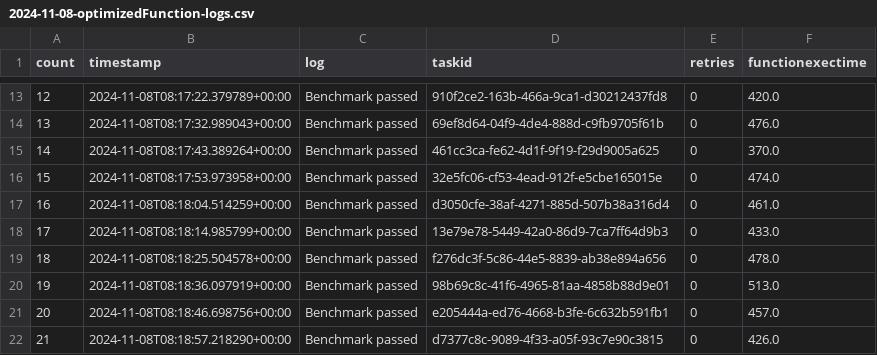
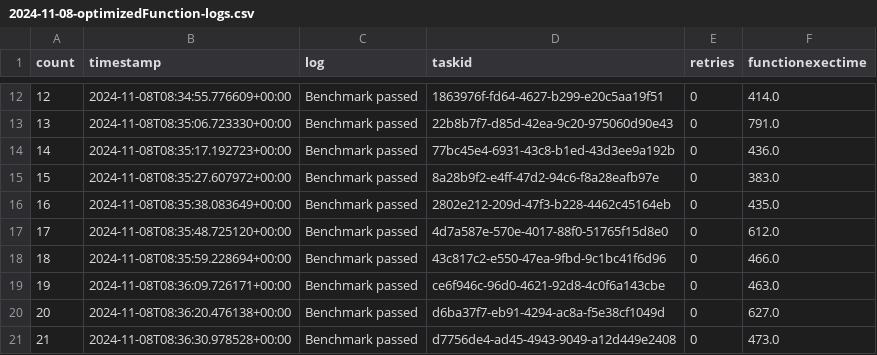
Before and after one commit to nilshoeller/minos, a CSV file: logs/logs_archive/2024-11-08-optimizedFunction-logs.csv, drawn as a sheet; only a part is shown, gaps mark what is left out; the diff covers the shown part only.

```diff
--- a/logs/logs_archive/2024-11-08-optimizedFunction-logs.csv
+++ b/logs/logs_archive/2024-11-08-optimizedFunction-logs.csv
@@ -13,10 +12,10 @@ count,timestamp,log,taskid,retries,functionexectime
-12,2024-11-08T08:17:22.379789+00:00,Benchmark passed,910f2ce2-163b-466a-9ca1-d30212437fd8,0,420.0
-13,2024-11-08T08:17:32.989043+00:00,Benchmark passed,69ef8d64-04f9-4de4-888d-c9fb9705f61b,0,476.0
-14,2024-11-08T08:17:43.389264+00:00,Benchmark passed,461cc3ca-fe62-4d1f-9f19-f29d9005a625,0,370.0
-15,2024-11-08T08:17:53.973958+00:00,Benchmark passed,32e5fc06-cf53-4ead-912f-e5cbe165015e,0,474.0
-16,2024-11-08T08:18:04.514259+00:00,Benchmark passed,d3050cfe-38af-4271-885d-507b38a316d4,0,461.0
-17,2024-11-08T08:18:14.985799+00:00,Benchmark passed,13e79e78-5449-42a0-86d9-7ca7ff64d9b3,0,433.0
-18,2024-11-08T08:18:25.504578+00:00,Benchmark passed,f276dc3f-5c86-44e5-8839-ab38e894a656,0,478.0
-19,2024-11-08T08:18:36.097919+00:00,Benchmark passed,98b69c8c-41f6-4965-81aa-4858b88d9e01,0,513.0
-20,2024-11-08T08:18:46.698756+00:00,Benchmark passed,e205444a-ed76-4668-b3fe-6c632b591fb1,0,457.0
-21,2024-11-08T08:18:57.218290+00:00,Benchmark passed,d7377c8c-9089-4f33-a05f-93c7e90c3815,0,426.0
+12,2024-11-08T08:34:55.776609+00:00,Benchmark passed,1863976f-fd64-4627-b299-e20c5aa19f51,0,414.0
+13,2024-11-08T08:35:06.723330+00:00,Benchmark passed,22b8b7f7-d85d-42ea-9c20-975060d90e43,0,791.0
+14,2024-11-08T08:35:17.192723+00:00,Benchmark passed,77bc45e4-6931-43c8-b1ed-43d3ee9a192b,0,436.0
+15,2024-11-08T08:35:27.607972+00:00,Benchmark passed,8a28b9f2-e4ff-47d2-94c6-f8a28eafb97e,0,383.0
+16,2024-11-08T08:35:38.083649+00:00,Benchmark passed,2802e212-209d-47f3-b228-4462c45164eb,0,435.0
+17,2024-11-08T08:35:48.725120+00:00,Benchmark passed,4d7a587e-570e-4017-88f0-51765f15d8e0,0,612.0
+18,2024-11-08T08:35:59.228694+00:00,Benchmark passed,43c817c2-e550-47ea-9fbd-9c1bc41f6d96,0,466.0
+19,2024-11-08T08:36:09.726171+00:00,Benchmark passed,ce6f946c-96d0-4621-92d8-4c0f6a143cbe,0,463.0
+20,2024-11-08T08:36:20.476138+00:00,Benchmark passed,d6ba37f7-eb91-4294-ac8a-f5e38cf1049d,0,627.0
+21,2024-11-08T08:36:30.978528+00:00,Benchmark passed,d7756de4-ad45-4943-9049-a12d449e2408,0,473.0
```
Also changed, not shown: 4 added rows, 6 removed rows and 91 edited cells elsewhere in this file, logs/logs_archive/2024-11-08-baselineFunction-logs.csv, 2 other files.
